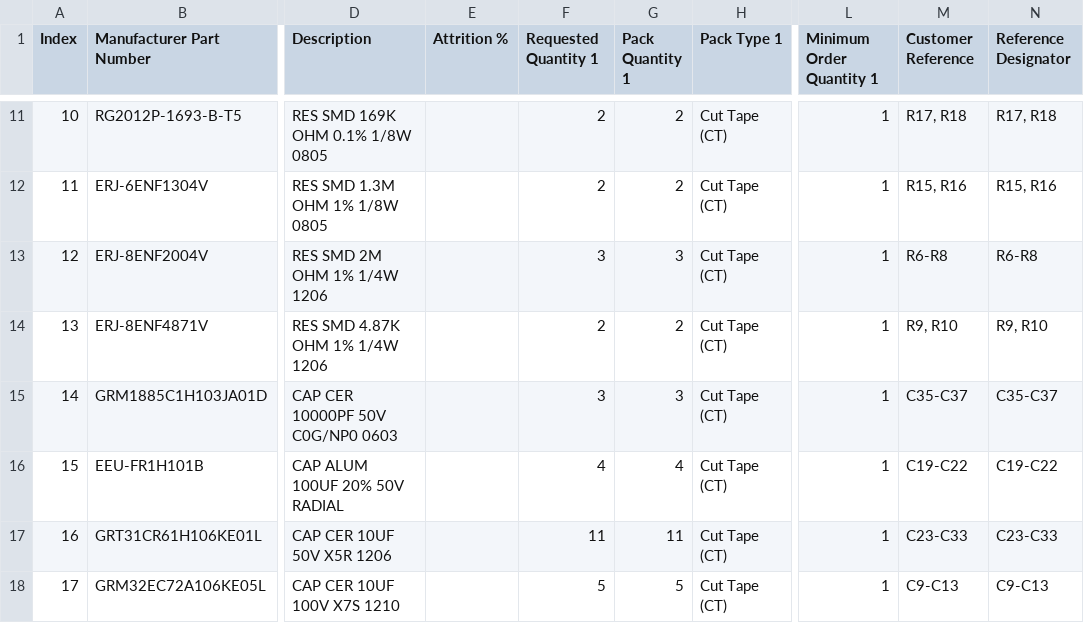
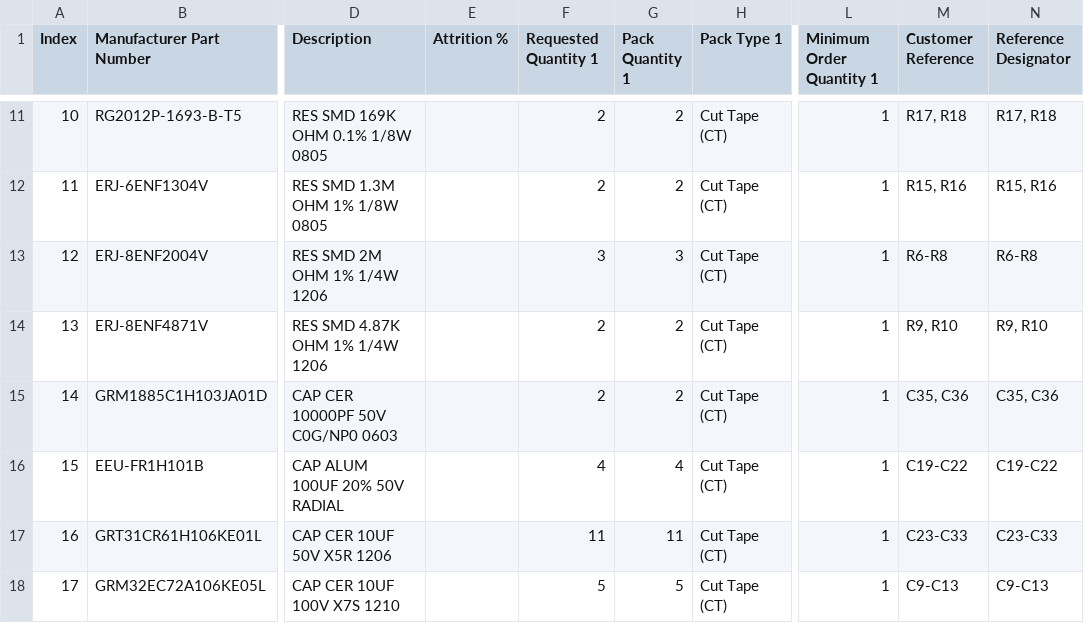
Before and after one commit to ch98-1/High-Voltage-Power-Supply, a CSV file: Bom_Digikey.csv, drawn as a sheet; only a part is shown, gaps mark what is left out; the diff names each change by its address in the sheet, - before the commit and + after, or states it on an @@ line.

```diff
--- a/Bom_Digikey.csv
+++ b/Bom_Digikey.csv
-F15 (Requested Quantity 1): 3
+F15 (Requested Quantity 1): 2
-G15 (Pack Quantity 1): 3
+G15 (Pack Quantity 1): 2
-M15 (Customer Reference): C35-C37
+M15 (Customer Reference): C35, C36
-N15 (Reference Designator): C35-C37
+N15 (Reference Designator): C35, C36
```
Also changed, not shown: 2 other files.
